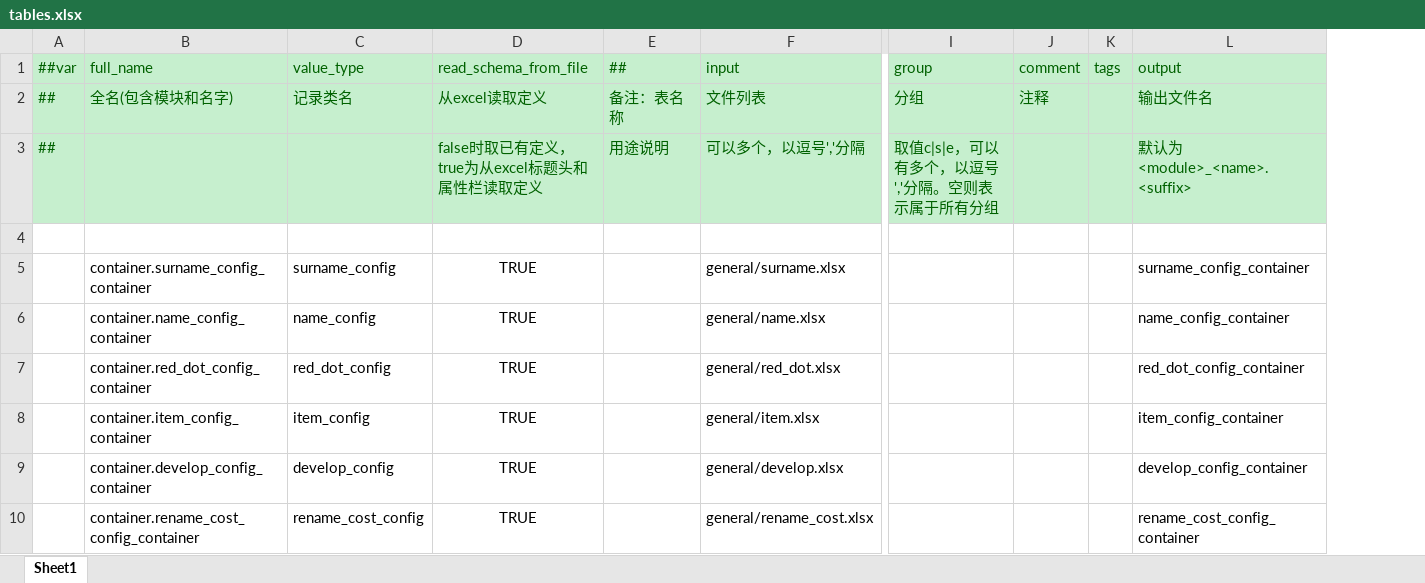
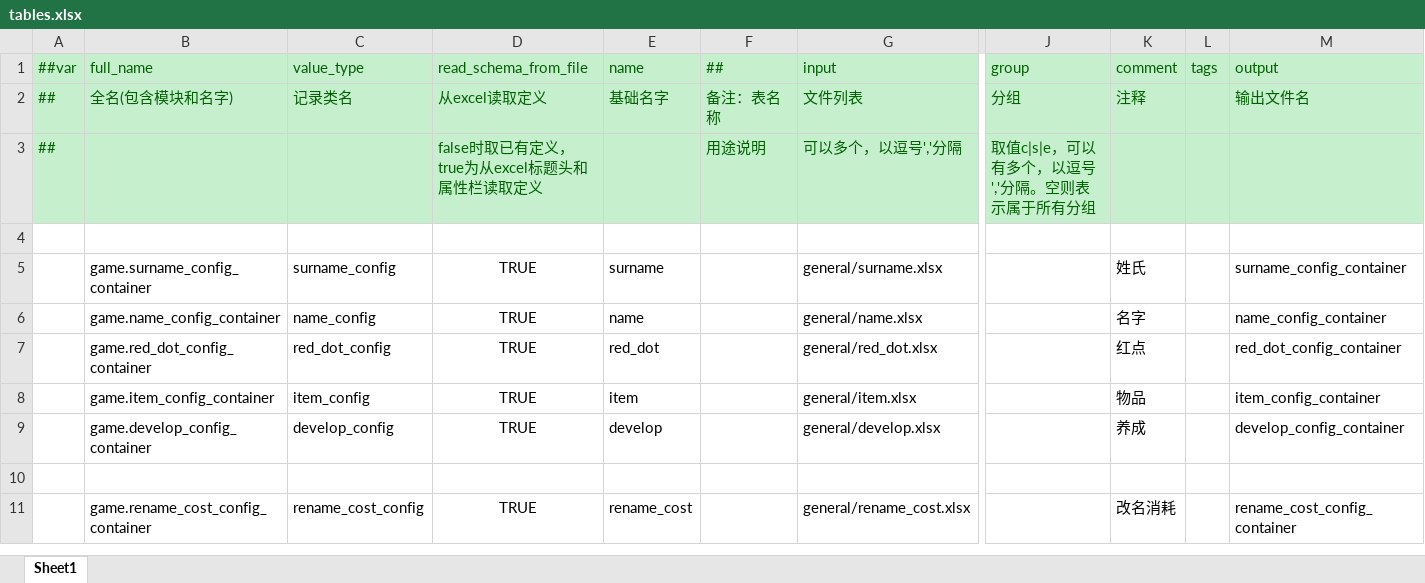
Before and after one commit to WuyangPeng/celeritas, an Excel workbook: data/config/luban/config/tables.xlsx, sheet Sheet1, drawn as a sheet; only a part is shown, gaps mark what is left out; values as stored, in another font and other column widths than the file's, no borders; conditional formats not drawn; addresses are those after the commit; rows hold the shown columns only; the diff names each change by its address in the sheet, - before the commit and + after, or states it on an @@ line.

```diff
--- a/data/config/luban/config/tables.xlsx (sheet Sheet1)
+++ b/data/config/luban/config/tables.xlsx (sheet Sheet1)
+column E (name), rows 2-9: 基础名字 |  |  | surname | name | red_dot | item | develop; row 11: rename_cost
-M3 (output): 默认为 <module>_<name>.<suffix>
+M3 (output): (empty)
-B5 (full_name): container.surname_config_container
+B5 (full_name): game.surname_config_container
-K5 (comment): (empty)
+K5 (comment): 姓氏
-B6 (full_name): container.name_config_container
+B6 (full_name): game.name_config_container
-K6 (comment): (empty)
+K6 (comment): 名字
-B7 (full_name): container.red_dot_config_container
+B7 (full_name): game.red_dot_config_container
-K7 (comment): (empty)
+K7 (comment): 红点
-B8 (full_name): container.item_config_container
+B8 (full_name): game.item_config_container
-K8 (comment): (empty)
+K8 (comment): 物品
-B9 (full_name): container.develop_config_container
+B9 (full_name): game.develop_config_container
-K9 (comment): (empty)
+K9 (comment): 养成
+row 10: (empty)
-B11 (full_name): container.rename_cost_config_container
+B11 (full_name): game.rename_cost_config_container
-K11 (comment): (empty)
+K11 (comment): 改名消耗
```
Also changed, not shown: formulas that keep their value, 10 other files.
